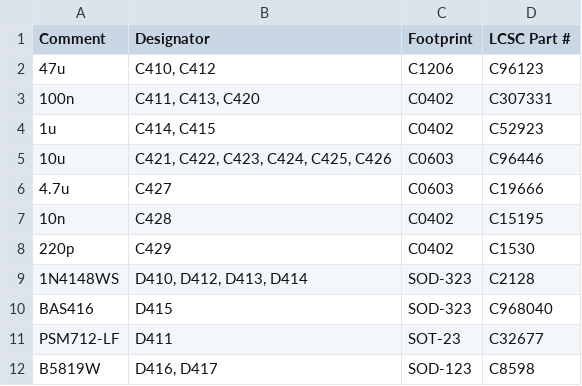
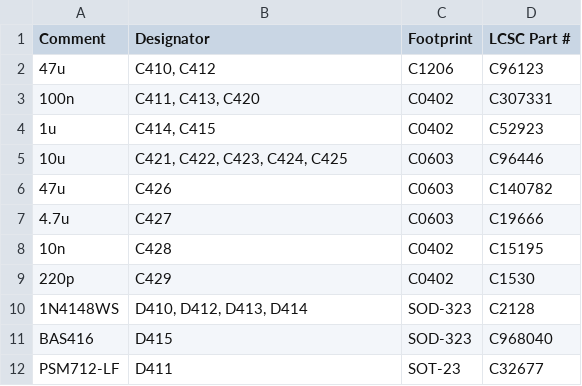
Before and after one commit to andreika-git/hellen-one, a CSV file: modules/power_12and5V/0.3/power_12and5V-BOM.csv, drawn as a sheet; only a part is shown; the shorter side is filled out with more unchanged rows.

Commit message:
power12-5 increase 5V capacitance

```diff
--- a/modules/power_12and5V/0.3/power_12and5V-BOM.csv
+++ b/modules/power_12and5V/0.3/power_12and5V-BOM.csv
@@ -4,3 +4,4 @@ Comment,Designator,Footprint,LCSC Part #
 "1u","C414, C415","C0402","C52923"
-"10u","C421, C422, C423, C424, C425, C426","C0603","C96446"
+"10u","C421, C422, C423, C424, C425","C0603","C96446"
+"47u","C426","C0603","C140782"
 "4.7u","C427","C0603","C19666"
```
